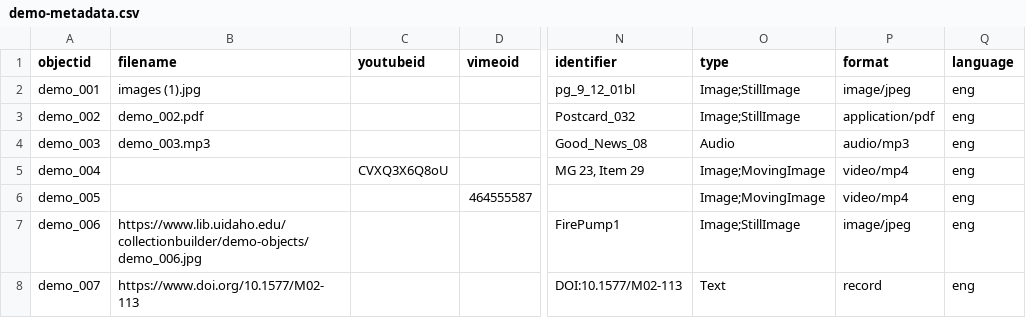
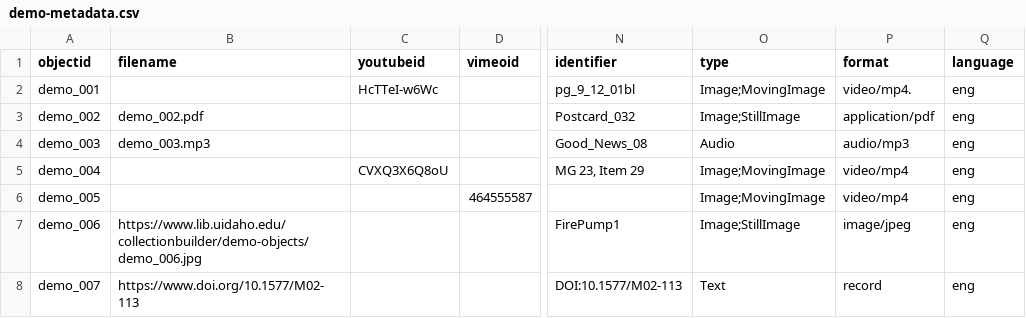
Before and after one commit to Tomasthetrain1/tomasthetrain, a CSV file: _data/demo-metadata.csv, drawn as a sheet; only a part is shown, gaps mark what is left out; the diff names each change by its address in the sheet, - before the commit and + after, or states it on an @@ line.

Commit message:
Add files via upload

```diff
--- a/_data/demo-metadata.csv
+++ b/_data/demo-metadata.csv
-B2 (filename): images (1).jpg
+B2 (filename): (empty)
-C2 (youtubeid): (empty)
+C2 (youtubeid): HcTTeI-w6Wc
-O2 (type): Image;StillImage
+O2 (type): Image;MovingImage
-P2 (format): image/jpeg
+P2 (format): video/mp4.
```
